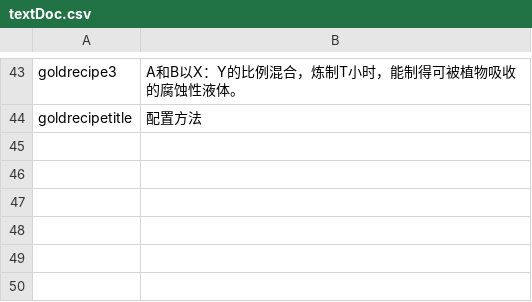
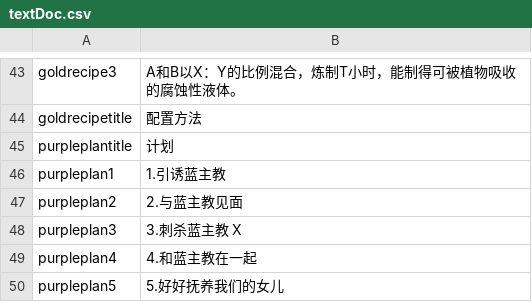
Before and after one commit to teejs2012/Island, a CSV file: Assets/StreamingAssets/textDoc.csv, drawn as a sheet; only a part is shown, gaps mark what is left out; the diff names each change by its address in the sheet, - before the commit and + after, or states it on an @@ line.

```diff
--- a/Assets/StreamingAssets/textDoc.csv
+++ b/Assets/StreamingAssets/textDoc.csv
+row 45: purpleplantitle | 计划
+row 46: purpleplan1 | 1.引诱蓝主教
+row 47: purpleplan2 | 2.与蓝主教见面
+row 48: purpleplan3 | 3.刺杀蓝主教 X
+row 49: purpleplan4 | 4.和蓝主教在一起
+row 50: purpleplan5 | 5.好好抚养我们的女儿
```
Also changed, not shown: 1 other file.
